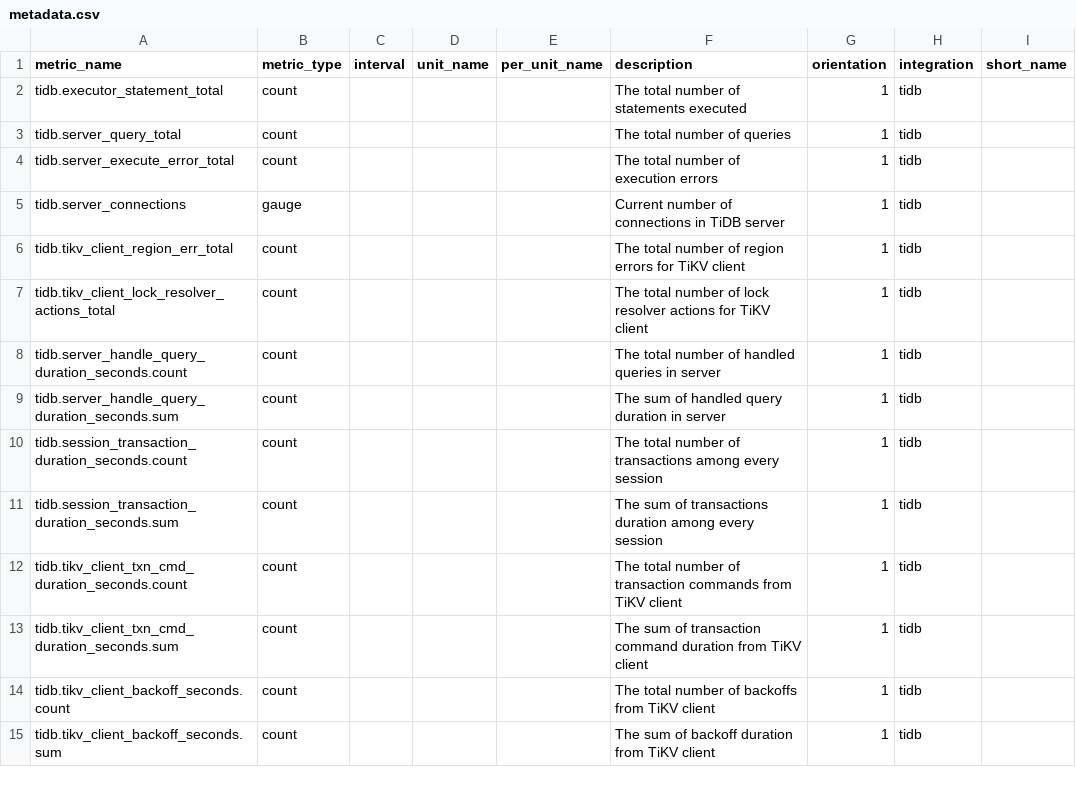
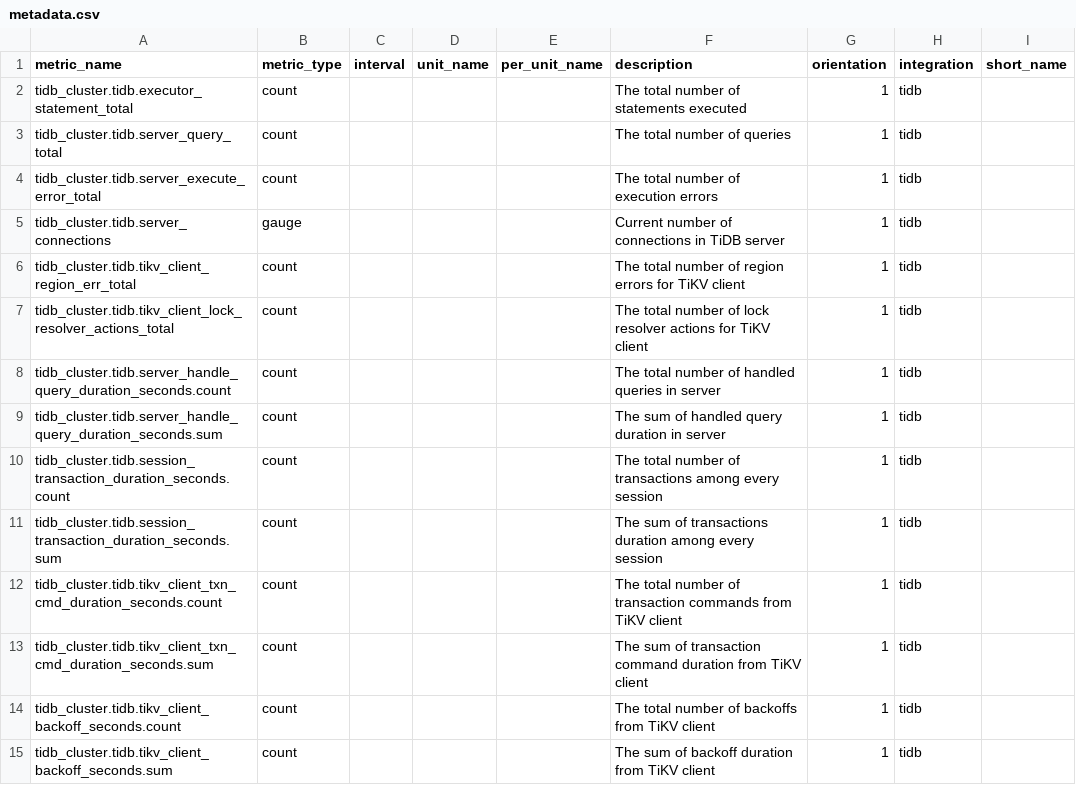
Before and after one commit to DataDog/integrations-extras, a CSV file: tidb/metadata.csv, drawn as a sheet; only a part is shown; the diff covers the shown part only.

Commit message:
resolve comments

```diff
--- a/tidb/metadata.csv
+++ b/tidb/metadata.csv
@@ -1,15 +1,15 @@
 metric_name,metric_type,interval,unit_name,per_unit_name,description,orientation,integration,short_name
-tidb.executor_statement_total,count,,,,The total number of statements executed,1,tidb,
-tidb.server_query_total,count,,,,The total number of queries,1,tidb,
-tidb.server_execute_error_total,count,,,,The total number of execution errors,1,tidb,
-tidb.server_connections,gauge,,,,Current number of connections in TiDB server,1,tidb,
-tidb.tikv_client_region_err_total,count,,,,The total number of region errors for TiKV client,1,tidb,
-tidb.tikv_client_lock_resolver_actions_total,count,,,,The total number of lock resolver actions for TiKV client,1,tidb,
-tidb.server_handle_query_duration_seconds.count,count,,,,The total number of handled queries in server,1,tidb,
-tidb.server_handle_query_duration_seconds.sum,count,,,,The sum of handled query duration in server,1,tidb,
-tidb.session_transaction_duration_seconds.count,count,,,,The total number of transactions among every session,1,tidb,
-tidb.session_transaction_duration_seconds.sum,count,,,,The sum of transactions duration among every session,1,tidb,
-tidb.tikv_client_txn_cmd_duration_seconds.count,count,,,,The total number of transaction commands from TiKV client,1,tidb,
-tidb.tikv_client_txn_cmd_duration_seconds.sum,count,,,,The sum of transaction command duration from TiKV client,1,tidb,
-tidb.tikv_client_backoff_seconds.count,count,,,,The total number of backoffs from TiKV client,1,tidb,
-tidb.tikv_client_backoff_seconds.sum,count,,,,The sum of backoff duration from TiKV client,1,tidb,
+tidb_cluster.tidb.executor_statement_total,count,,,,The total number of statements executed,1,tidb,
+tidb_cluster.tidb.server_query_total,count,,,,The total number of queries,1,tidb,
+tidb_cluster.tidb.server_execute_error_total,count,,,,The total number of execution errors,1,tidb,
+tidb_cluster.tidb.server_connections,gauge,,,,Current number of connections in TiDB server,1,tidb,
+tidb_cluster.tidb.tikv_client_region_err_total,count,,,,The total number of region errors for TiKV client,1,tidb,
+tidb_cluster.tidb.tikv_client_lock_resolver_actions_total,count,,,,The total number of lock resolver actions for TiKV client,1,tidb,
+tidb_cluster.tidb.server_handle_query_duration_seconds.count,count,,,,The total number of handled queries in server,1,tidb,
+tidb_cluster.tidb.server_handle_query_duration_seconds.sum,count,,,,The sum of handled query duration in server,1,tidb,
+tidb_cluster.tidb.session_transaction_duration_seconds.count,count,,,,The total number of transactions among every session,1,tidb,
+tidb_cluster.tidb.session_transaction_duration_seconds.sum,count,,,,The sum of transactions duration among every session,1,tidb,
+tidb_cluster.tidb.tikv_client_txn_cmd_duration_seconds.count,count,,,,The total number of transaction commands from TiKV client,1,tidb,
+tidb_cluster.tidb.tikv_client_txn_cmd_duration_seconds.sum,count,,,,The sum of transaction command duration from TiKV client,1,tidb,
+tidb_cluster.tidb.tikv_client_backoff_seconds.count,count,,,,The total number of backoffs from TiKV client,1,tidb,
+tidb_cluster.tidb.tikv_client_backoff_seconds.sum,count,,,,The sum of backoff duration from TiKV client,1,tidb,
```
Also changed, not shown: 26 edited cells elsewhere in this file, 6 other files.
